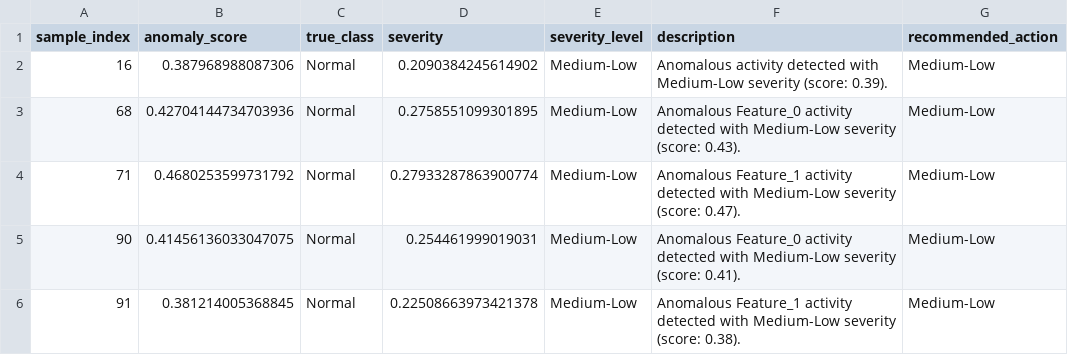
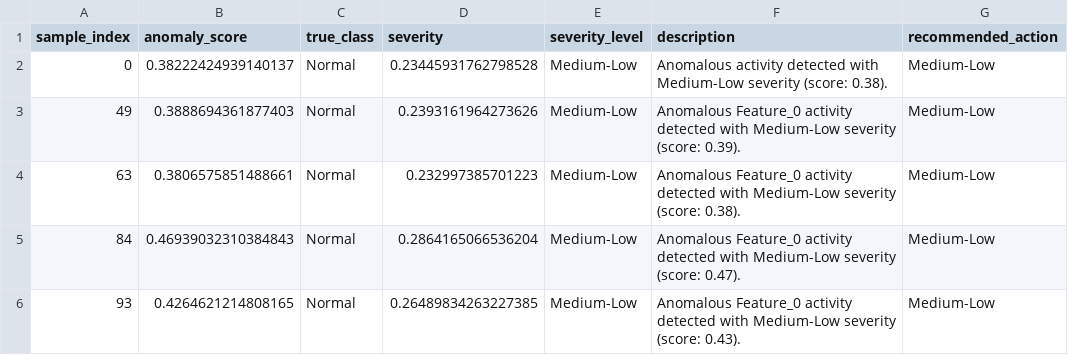
Before and after one commit to kiplangatkorir/cyberthreatml, a CSV file: security_output/zero_day/anomaly_summary.csv, drawn as a sheet.

```diff
--- a/security_output/zero_day/anomaly_summary.csv
+++ b/security_output/zero_day/anomaly_summary.csv
@@ -1,6 +1,6 @@
 sample_index,anomaly_score,true_class,severity,severity_level,description,recommended_action
-16,0.387968988087306,Normal,0.2090384245614902,Medium-Low,Anomalous activity detected with Medium-Low severity (score: 0.39).,Medium-Low
-68,0.42704144734703936,Normal,0.2758551099301895,Medium-Low,Anomalous Feature_0 activity detected with Medium-Low severity (score: 0.43).,Medium-Low
-71,0.4680253599731792,Normal,0.27933287863900774,Medium-Low,Anomalous Feature_1 activity detected with Medium-Low severity (score: 0.47).,Medium-Low
-90,0.41456136033047075,Normal,0.254461999019031,Medium-Low,Anomalous Feature_0 activity detected with Medium-Low severity (score: 0.41).,Medium-Low
-91,0.381214005368845,Normal,0.22508663973421378,Medium-Low,Anomalous Feature_1 activity detected with Medium-Low severity (score: 0.38).,Medium-Low
+0,0.38222424939140137,Normal,0.23445931762798528,Medium-Low,Anomalous activity detected with Medium-Low severity (score: 0.38).,Medium-Low
+49,0.3888694361877403,Normal,0.2393161964273626,Medium-Low,Anomalous Feature_0 activity detected with Medium-Low severity (score: 0.39).,Medium-Low
+63,0.3806575851488661,Normal,0.232997385701223,Medium-Low,Anomalous Feature_0 activity detected with Medium-Low severity (score: 0.38).,Medium-Low
+84,0.46939032310384843,Normal,0.2864165066536204,Medium-Low,Anomalous Feature_0 activity detected with Medium-Low severity (score: 0.47).,Medium-Low
+93,0.4264621214808165,Normal,0.26489834263227385,Medium-Low,Anomalous Feature_0 activity detected with Medium-Low severity (score: 0.43).,Medium-Low
```
Also changed, not shown: 6 other files.
